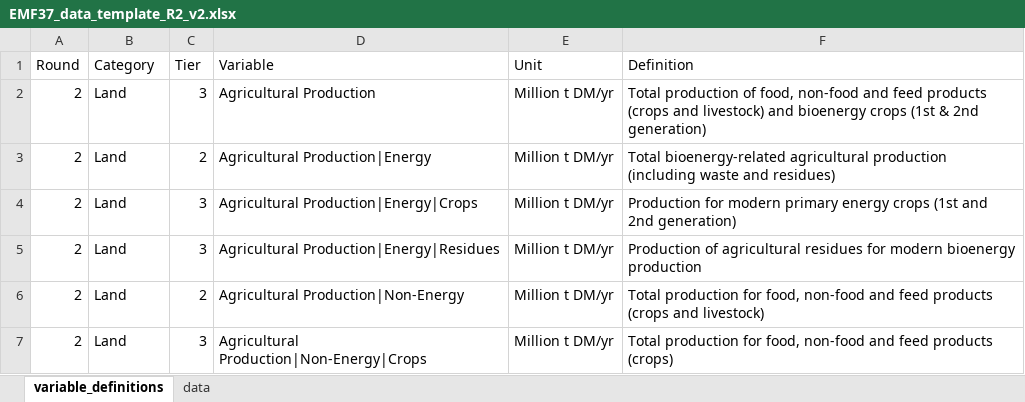
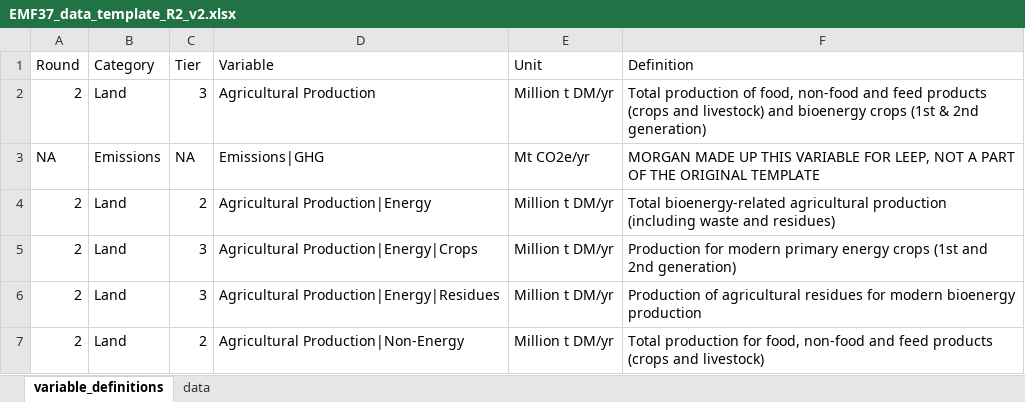
Before and after one commit to mobro-git/LEEP, an Excel workbook: data-raw/EMF37_data_template_R2_v2.xlsx, sheet variable_definitions, drawn as a sheet; only a part is shown; the shorter side is filled out with more unchanged rows; values as stored, in another font and other column widths than the file's, no borders; the diff names each change by its address in the sheet, - before the commit and + after, or states it on an @@ line.

```diff
--- a/data-raw/EMF37_data_template_R2_v2.xlsx (sheet variable_definitions)
+++ b/data-raw/EMF37_data_template_R2_v2.xlsx (sheet variable_definitions)
+row 3: NA | Emissions | NA | Emissions|GHG | Mt CO2e/yr | MORGAN MADE UP THIS VARIABLE FOR LEEP, NOT A PART OF THE ORIGINAL TEMPLATE
```
Also changed, not shown: data-extra/ira_comparison_raw/ira_comparison.xlsx, 18 other files.
